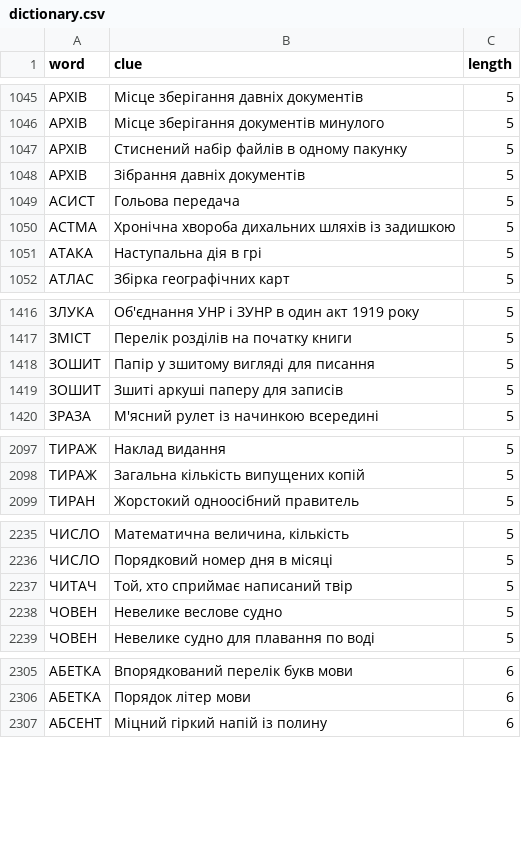
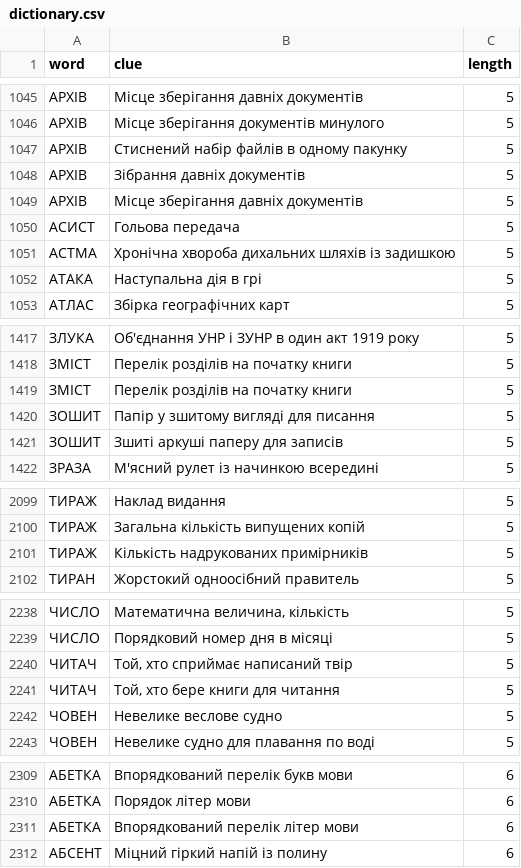
Before and after one commit to andreyrouk/scanword, a CSV file: data/dictionary.csv, drawn as a sheet; only a part is shown, gaps mark what is left out; the diff covers the shown part only.

```diff
--- a/data/dictionary.csv
+++ b/data/dictionary.csv
@@ -1048,2 +1048,3 @@ word,clue,length
 "АРХІВ","Зібрання давніх документів",5
+"АРХІВ","Місце зберігання давніх документів",5
 "АСИСТ","Гольова передача",5
@@ -1417,2 +1418,3 @@ word,clue,length
 "ЗМІСТ","Перелік розділів на початку книги",5
+"ЗМІСТ","Перелік розділів на початку книги",5
 "ЗОШИТ","Папір у зшитому вигляді для писання",5
@@ -2098,2 +2100,3 @@ word,clue,length
 "ТИРАЖ","Загальна кількість випущених копій",5
+"ТИРАЖ","Кількість надрукованих примірників",5
 "ТИРАН","Жорстокий одноосібний правитель",5
@@ -2237,2 +2240,3 @@ word,clue,length
 "ЧИТАЧ","Той, хто сприймає написаний твір",5
+"ЧИТАЧ","Той, хто бере книги для читання",5
 "ЧОВЕН","Невелике веслове судно",5
@@ -2306,2 +2310,3 @@ word,clue,length
 "АБЕТКА","Порядок літер мови",6
+"АБЕТКА","Впорядкований перелік літер мови",6
 "АБСЕНТ","Міцний гіркий напій із полину",6
```
Also changed, not shown: 10 added rows elsewhere in this file, 2 other files.
